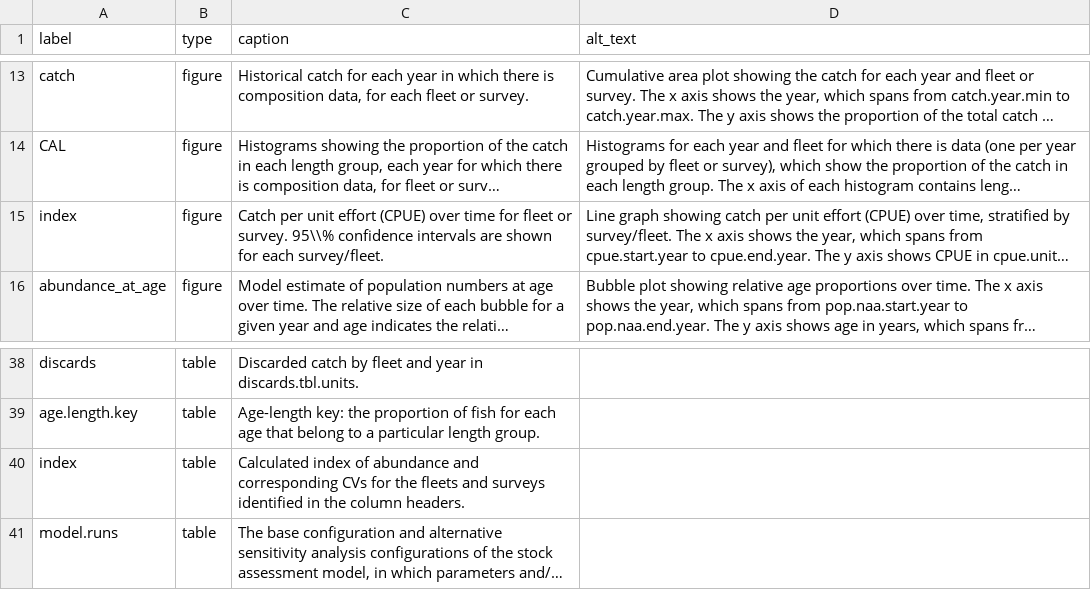
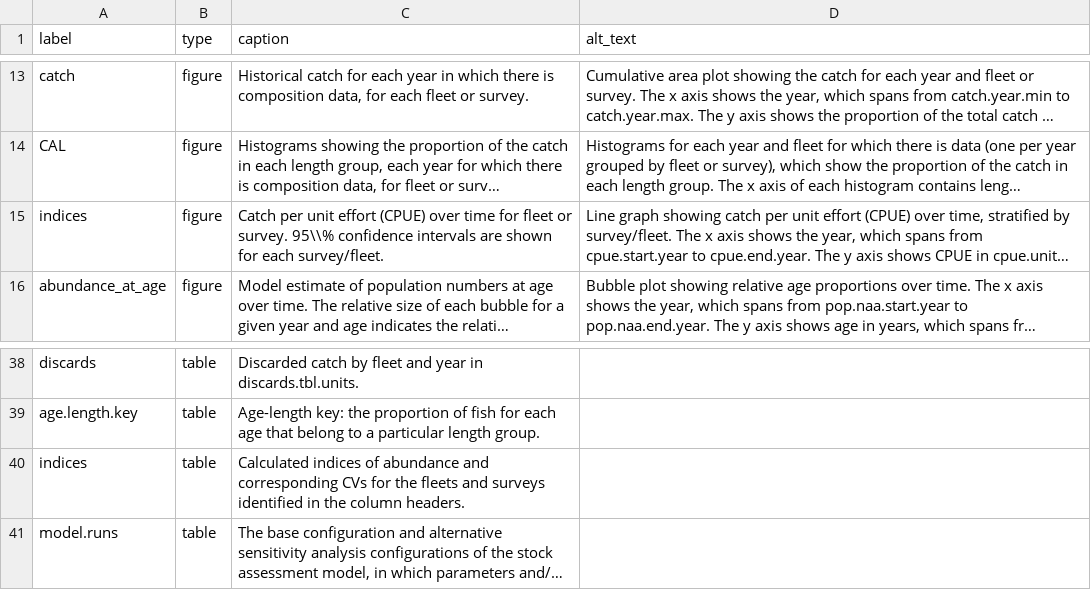
Before and after one commit to nmfs-ost/stockplotr, a CSV file: inst/resources/captions_alt_text_template.csv, drawn as a sheet; only a part is shown, gaps mark what is left out; long unchanged cells end in …; the diff names each change by its address in the sheet, - before the commit and + after, or states it on an @@ line.

```diff
--- a/inst/resources/captions_alt_text_template.csv
+++ b/inst/resources/captions_alt_text_template.csv
-A15 (label): index
+A15 (label): indices
-A40 (label): index
+A40 (label): indices
-C40 (caption): Calculated index of abundance…
+C40 (caption): Calculated indices of abundance…
```
Also changed, not shown: inst/resources/bam_var_names.csv, inst/resources/fims_var_names.csv, 20 other files.
